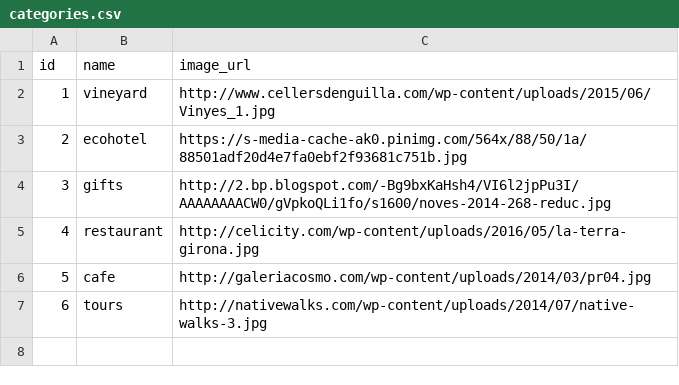
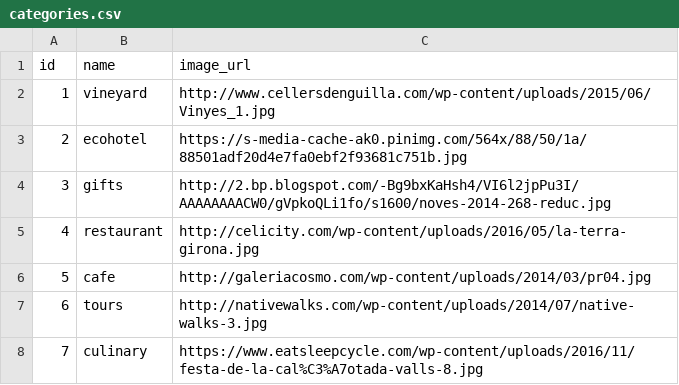
Before and after one commit to pixapi/go_local, a CSV file: db/csv/categories.csv, drawn as a sheet.

```diff
--- a/db/csv/categories.csv
+++ b/db/csv/categories.csv
@@ -7 +7,2 @@ id, name, image_url
 6,tours,http://nativewalks.com/wp-content/uploads/2014/07/native-walks-3.jpg
+7,culinary,https://www.eatsleepcycle.com/wp-content/uploads/2016/11/festa-de-la-cal%C3%A7otada-valls-8.jpg
```
Also changed, not shown: db/csv/businesses.csv, db/csv/cities.csv, 17 other files.
